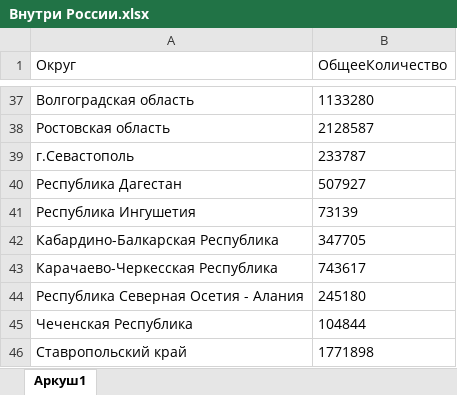
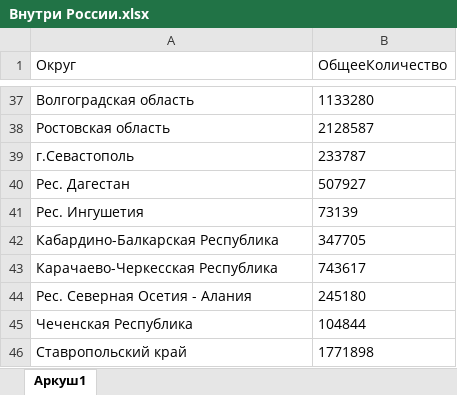
Before and after one commit to Jakepps/Coursework_2023, an Excel workbook: Данные/Внутри России.xlsx, sheet Аркуш1, drawn as a sheet; only a part is shown, gaps mark what is left out; values as stored, in another font and other column widths than the file's, no borders; the diff covers the shown part only; the diff names each change by its address in the sheet, - before the commit and + after, or states it on an @@ line.

```diff
--- a/Данные/Внутри России.xlsx (sheet Аркуш1)
+++ b/Данные/Внутри России.xlsx (sheet Аркуш1)
-A40 (Округ): Республика Дагестан
+A40 (Округ): Рес. Дагестан
-A41 (Округ): Республика Ингушетия
+A41 (Округ): Рес. Ингушетия
-A44 (Округ): Республика Северная Осетия - Алания
+A44 (Округ): Рес. Северная Осетия - Алания
```
Also changed, not shown: 18 edited cells elsewhere in this sheet, 3 other files.
